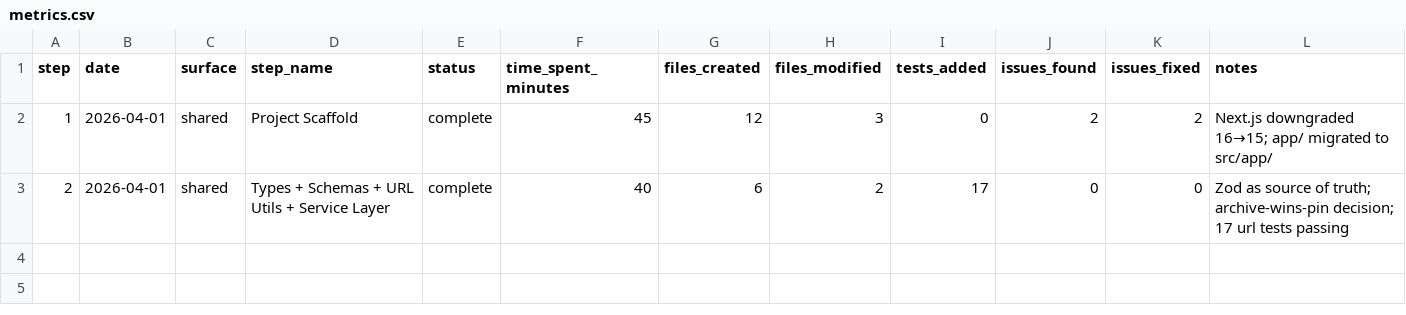
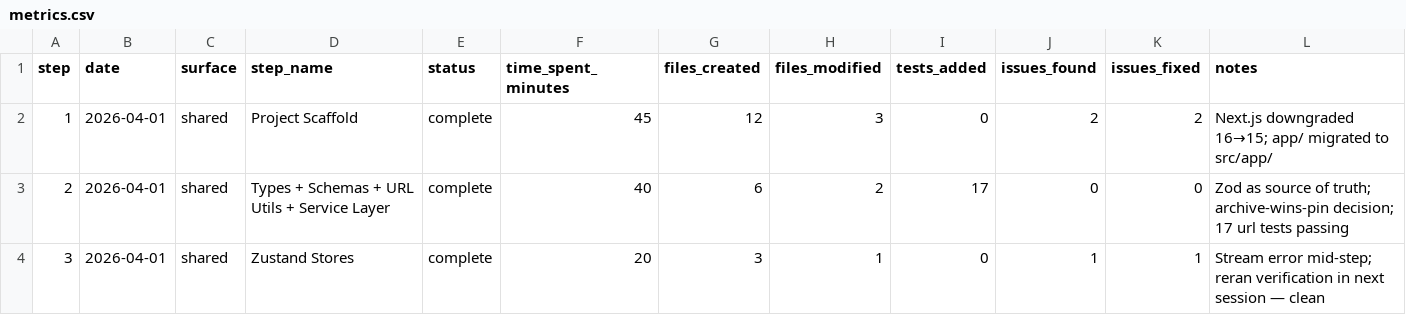
Before and after one commit to KiddAlexx/bookmark-manager-claude, a CSV file: experiment/metrics.csv, drawn as a sheet; the diff names each change by its address in the sheet, - before the commit and + after, or states it on an @@ line.

Commit message:
feat(step-03): add themeStore, bookmarkStore, AppInit wiring
- themeStore: init from localStorage/prefers-color-scheme, toggle + persist
- bookmarkStore: thin wrapper over service layer, seedIfEmpty on init
- AppInit client component initialises both stores on mount
- Wire AppInit into root layout
- Install zustand; remove src/store/.gitkeep

```diff
--- a/experiment/metrics.csv
+++ b/experiment/metrics.csv
+row 4: 3 | 2026-04-01 | shared | Zustand Stores | complete | 20 | 3 | 1 | 0 | 1 | 1 | Stream error mid-step; reran verification in next session — clean
```
Also changed, not shown: 2 other files.
